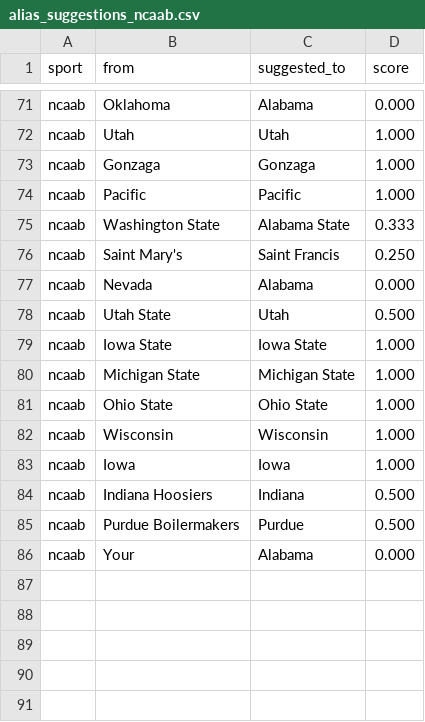
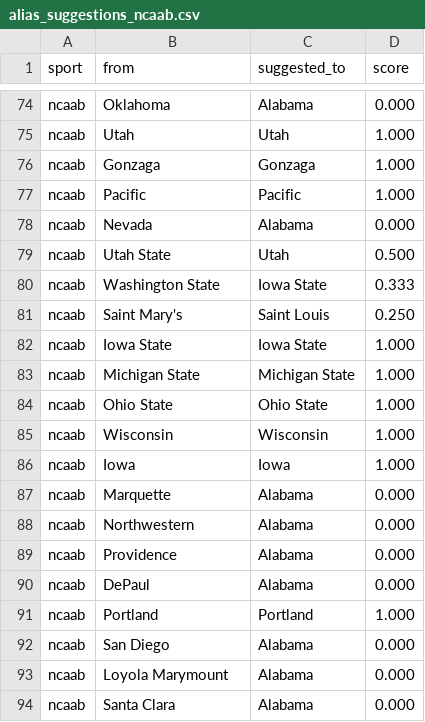
Before and after one commit to cterpening/What_Channel_Is_The_Game, a CSV file: alias_suggestions_ncaab.csv, drawn as a sheet; only a part is shown, gaps mark what is left out; the diff covers the shown part only.

```diff
--- a/alias_suggestions_ncaab.csv
+++ b/alias_suggestions_ncaab.csv
@@ -74,6 +77,6 @@ ncaab,Gonzaga,Gonzaga,1.000
 ncaab,Pacific,Pacific,1.000
-ncaab,Washington State,Alabama State,0.333
-ncaab,Saint Mary's,Saint Francis,0.250
 ncaab,Nevada,Alabama,0.000
 ncaab,Utah State,Utah,0.500
+ncaab,Washington State,Iowa State,0.333
+ncaab,Saint Mary's,Saint Louis,0.250
 ncaab,Iowa State,Iowa State,1.000
@@ -83,4 +86,9 @@ ncaab,Wisconsin,Wisconsin,1.000
 ncaab,Iowa,Iowa,1.000
-ncaab,Indiana Hoosiers,Indiana,0.500
-ncaab,Purdue Boilermakers,Purdue,0.500
-ncaab,Your,Alabama,0.000
+ncaab,Marquette,Alabama,0.000
+ncaab,Northwestern,Alabama,0.000
+ncaab,Providence,Alabama,0.000
+ncaab,DePaul,Alabama,0.000
+ncaab,Portland,Portland,1.000
+ncaab,San Diego,Alabama,0.000
+ncaab,Loyola Marymount,Alabama,0.000
+ncaab,Santa Clara,Alabama,0.000
```
Also changed, not shown: 5 added rows, 4 removed rows, 14 moved rows and 10 edited cells elsewhere in this file, alias_suggestions_nba.csv, 3 other files.
